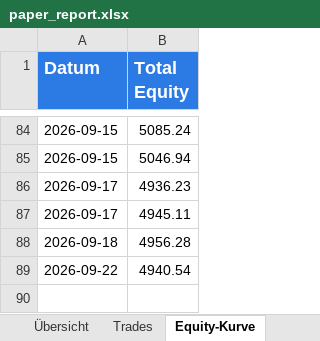
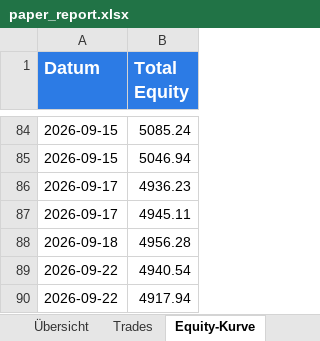
Before and after one commit to gotazlib/trading-bot, an Excel workbook: results/paper_report.xlsx, sheet Equity-Kurve, drawn as a sheet; only a part is shown, gaps mark what is left out; values as stored, in another font and other column widths than the file's, no borders; charts and pictures not drawn; the diff names each change by its address in the sheet, - before the commit and + after, or states it on an @@ line.

```diff
--- a/results/paper_report.xlsx (sheet Equity-Kurve)
+++ b/results/paper_report.xlsx (sheet Equity-Kurve)
+row 90: 2026-09-22 | 4917.94
```
Also changed, not shown: sheet Übersicht, charts or pictures, 3 other files.
